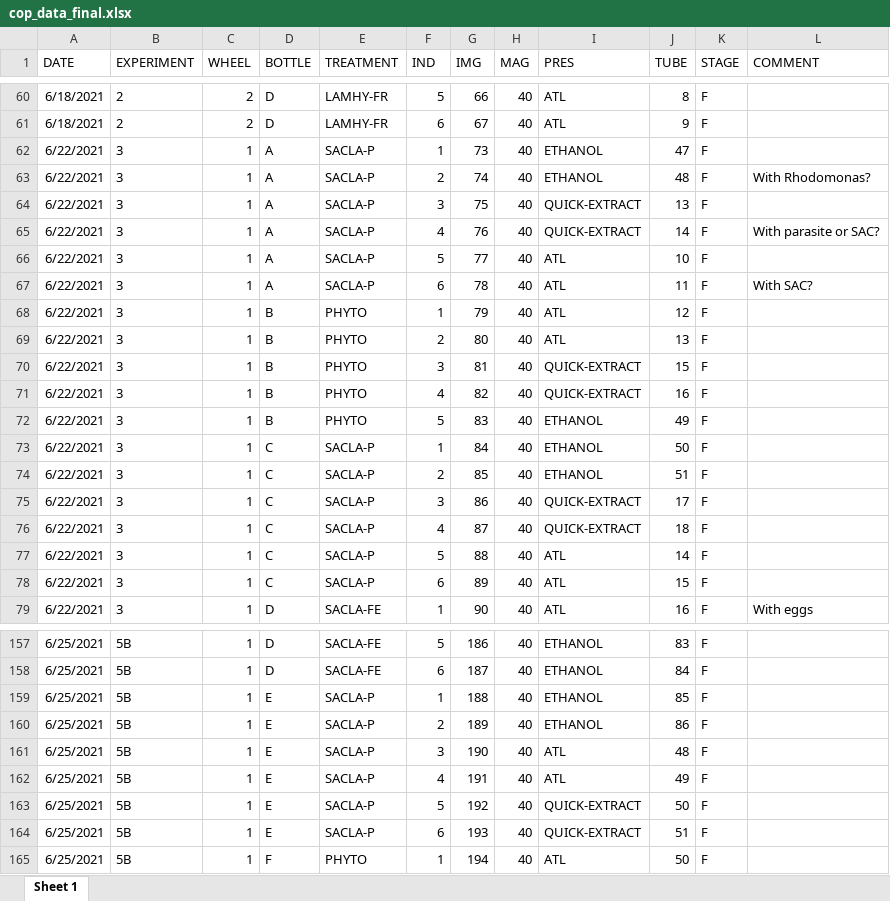
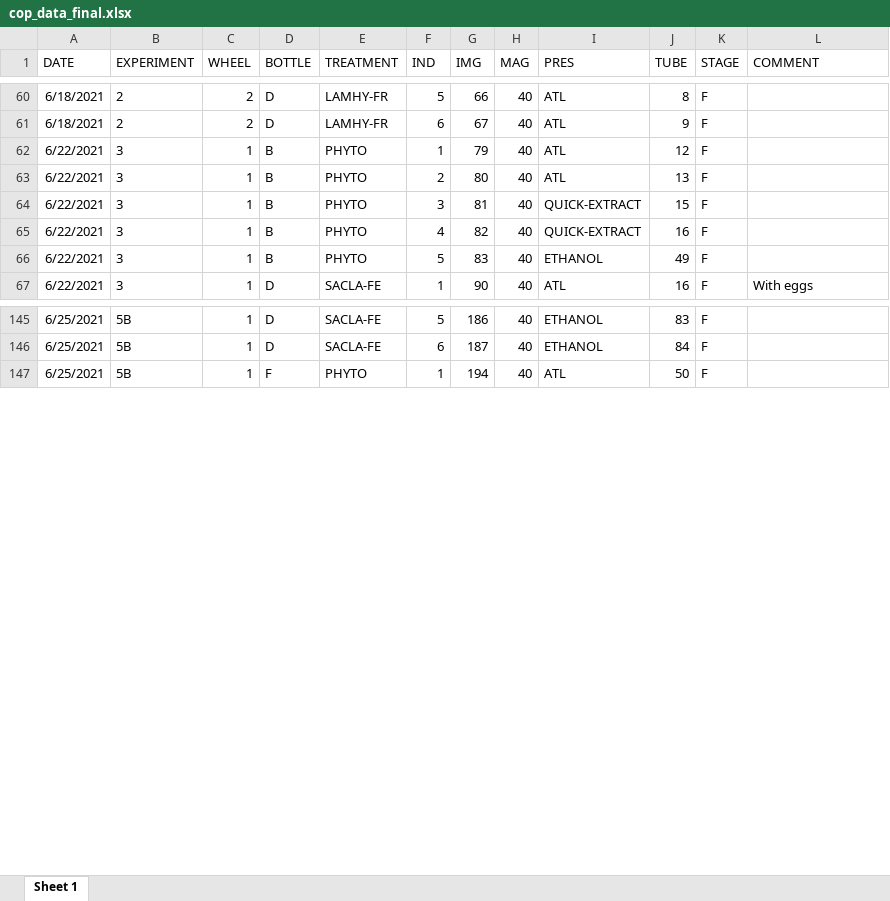
Before and after one commit to kristokv/CopeLinkExp2021, an Excel workbook: cop_data_final.xlsx, sheet Sheet 1, drawn as a sheet; only a part is shown, gaps mark what is left out; values as stored, in another font and other column widths than the file's, no borders; the diff names each change by its address in the sheet, - before the commit and + after, or states it on an @@ line.

```diff
--- a/cop_data_final.xlsx (sheet Sheet 1)
+++ b/cop_data_final.xlsx (sheet Sheet 1)
-row 62: 6/22/2021 | 3 | 1 | A | SACLA-P | 1 | 73 | 40 | ETHANOL | 47 | F
-row 63: 6/22/2021 | 3 | 1 | A | SACLA-P | 2 | 74 | 40 | ETHANOL | 48 | F | With Rhodomonas?
-row 64: 6/22/2021 | 3 | 1 | A | SACLA-P | 3 | 75 | 40 | QUICK-EXTRACT | 13 | F
-row 65: 6/22/2021 | 3 | 1 | A | SACLA-P | 4 | 76 | 40 | QUICK-EXTRACT | 14 | F | With parasite or SAC?
-row 66: 6/22/2021 | 3 | 1 | A | SACLA-P | 5 | 77 | 40 | ATL | 10 | F
-row 67: 6/22/2021 | 3 | 1 | A | SACLA-P | 6 | 78 | 40 | ATL | 11 | F | With SAC?
-row 73: 6/22/2021 | 3 | 1 | C | SACLA-P | 1 | 84 | 40 | ETHANOL | 50 | F
-row 74: 6/22/2021 | 3 | 1 | C | SACLA-P | 2 | 85 | 40 | ETHANOL | 51 | F
-row 75: 6/22/2021 | 3 | 1 | C | SACLA-P | 3 | 86 | 40 | QUICK-EXTRACT | 17 | F
-row 76: 6/22/2021 | 3 | 1 | C | SACLA-P | 4 | 87 | 40 | QUICK-EXTRACT | 18 | F
-row 77: 6/22/2021 | 3 | 1 | C | SACLA-P | 5 | 88 | 40 | ATL | 14 | F
-row 78: 6/22/2021 | 3 | 1 | C | SACLA-P | 6 | 89 | 40 | ATL | 15 | F
-row 159: 6/25/2021 | 5B | 1 | E | SACLA-P | 1 | 188 | 40 | ETHANOL | 85 | F
-row 160: 6/25/2021 | 5B | 1 | E | SACLA-P | 2 | 189 | 40 | ETHANOL | 86 | F
-row 161: 6/25/2021 | 5B | 1 | E | SACLA-P | 3 | 190 | 40 | ATL | 48 | F
-row 162: 6/25/2021 | 5B | 1 | E | SACLA-P | 4 | 191 | 40 | ATL | 49 | F
-row 163: 6/25/2021 | 5B | 1 | E | SACLA-P | 5 | 192 | 40 | QUICK-EXTRACT | 50 | F
-row 164: 6/25/2021 | 5B | 1 | E | SACLA-P | 6 | 193 | 40 | QUICK-EXTRACT | 51 | F
```
Also changed, not shown: fecal_data_final.xlsx, particles_compare_final.xlsx, 2 other files.
